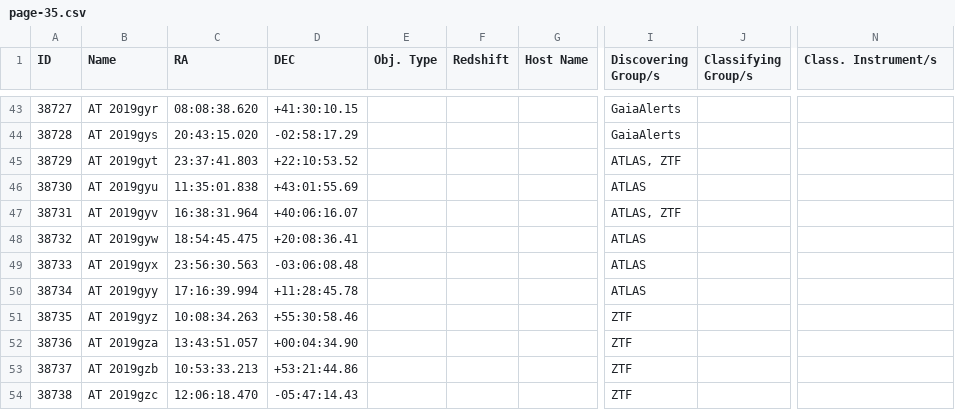
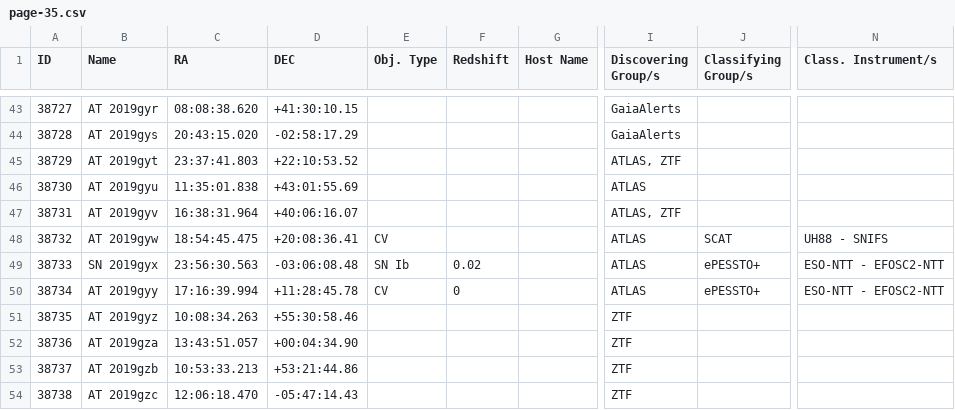
Before and after one commit to astrocatalogs/kne-external, a CSV file: TNS/page-35.csv, drawn as a sheet; only a part is shown, gaps mark what is left out; the diff covers the shown part only; the diff names each change by its address in the sheet, - before the commit and + after, or states it on an @@ line.

```diff
--- a/TNS/page-35.csv
+++ b/TNS/page-35.csv
-E48 (Obj. Type): (empty)
+E48 (Obj. Type): CV
-J48 (Classifying Group/s): (empty)
+J48 (Classifying Group/s): SCAT
-N48 (Class. Instrument/s): (empty)
+N48 (Class. Instrument/s): UH88 - SNIFS
-B49 (Name): AT 2019gyx
+B49 (Name): SN 2019gyx
-E49 (Obj. Type): (empty)
+E49 (Obj. Type): SN Ib
-F49 (Redshift): (empty)
+F49 (Redshift): 0.02
-J49:J50 (Classifying Group/s): (empty)
+J49:J50 (Classifying Group/s): ePESSTO+
-N49:N50 (Class. Instrument/s): (empty)
+N49:N50 (Class. Instrument/s): ESO-NTT - EFOSC2-NTT
-E50 (Obj. Type): (empty)
+E50 (Obj. Type): CV
-F50 (Redshift): (empty)
+F50 (Redshift): 0
```
Also changed, not shown: 10 added rows and 21 edited cells elsewhere in this file, TNS/index.csv, 2 other files.
